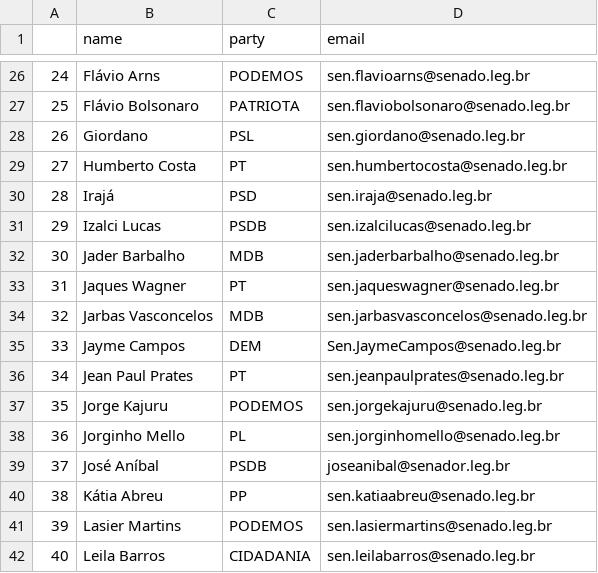
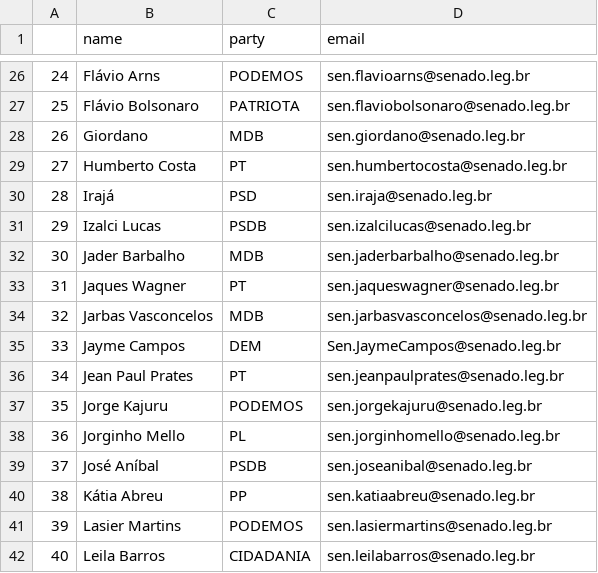
Before and after one commit to 7onn/7onn.github.io, a CSV file: senate.csv, drawn as a sheet; only a part is shown, gaps mark what is left out.

```diff
--- a/senate.csv
+++ b/senate.csv
@@ -27,3 +27,3 @@
 25,Flávio Bolsonaro,PATRIOTA,sen.flaviobolsonaro@senado.leg.br
-26,Giordano,PSL,sen.giordano@senado.leg.br
+26,Giordano,MDB,sen.giordano@senado.leg.br
 27,Humberto Costa,PT,sen.humbertocosta@senado.leg.br
@@ -38,3 +38,3 @@
 36,Jorginho Mello,PL,sen.jorginhomello@senado.leg.br
-37,José Aníbal,PSDB,joseanibal@senador.leg.br
+37,José Aníbal,PSDB,sen.joseanibal@senado.leg.br
 38,Kátia Abreu,PP,sen.katiaabreu@senado.leg.br
```
Also changed, not shown: congress.csv, 2 other files.
